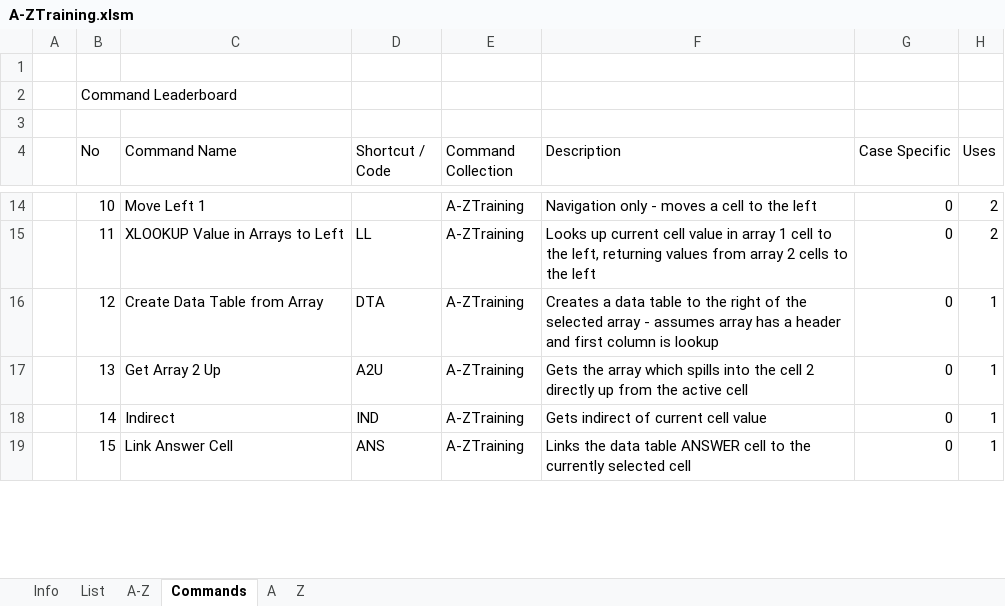
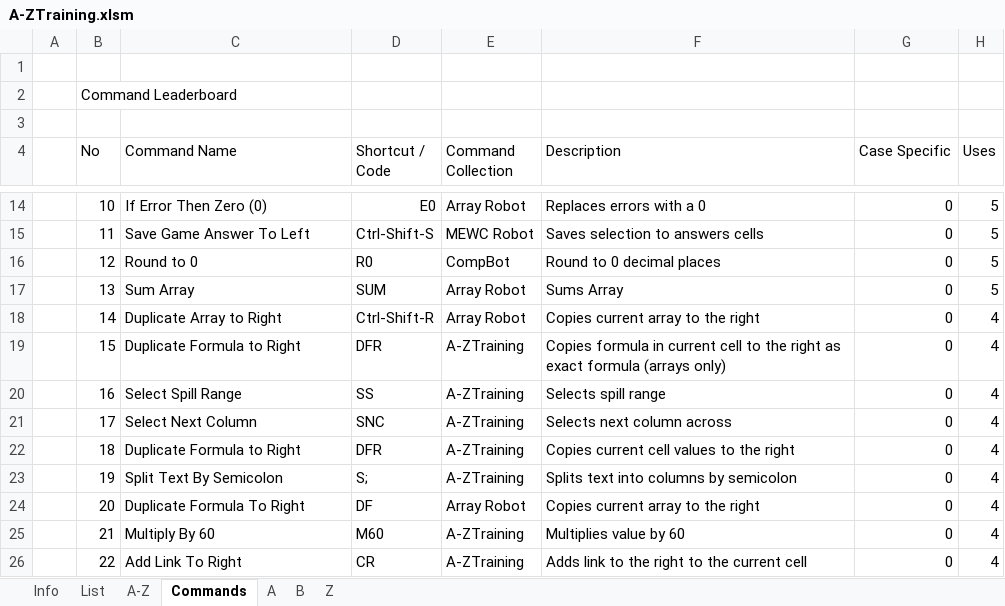
Before and after one commit to JaqK23/JAHR, an Excel workbook: A-ZTraining.xlsm, sheet Commands, drawn as a sheet; only a part is shown, gaps mark what is left out; values as stored, in another font and other column widths than the file's, no cell formats; conditional formats not drawn; the diff covers the shown part only; the diff names each change by its address in the sheet, - before the commit and + after, or states it on an @@ line.

Commit message:
Update A-ZTraining.xlsm
Added Version 2 of A-Z Training: B

```diff
--- a/A-ZTraining.xlsm (sheet Commands)
+++ b/A-ZTraining.xlsm (sheet Commands)
+sheet tab: B
-C14 (Command Name): Move Left 1
+C14 (Command Name): If Error Then Zero (0)
-D14 (Shortcut / Code): (empty)
+D14 (Shortcut / Code): E0
-E14 (Command Collection): A-ZTraining
+E14 (Command Collection): Array Robot
-F14 (Description): Navigation only - moves a cell to the left
+F14 (Description): Replaces errors with a 0
-H14:H15 (Uses): 2
+H14:H15 (Uses): 5
-C15 (Command Name): XLOOKUP Value in Arrays to Left
+C15 (Command Name): Save Game Answer To Left
-D15 (Shortcut / Code): LL
+D15 (Shortcut / Code): Ctrl-Shift-S
-E15 (Command Collection): A-ZTraining
+E15 (Command Collection): MEWC Robot
-F15 (Description): Looks up current cell value in array 1 cell to the left, returning values from array 2 cells to the left
+F15 (Description): Saves selection to answers cells
-C16 (Command Name): Create Data Table from Array
+C16 (Command Name): Round to 0
-D16 (Shortcut / Code): DTA
+D16 (Shortcut / Code): R0
-E16 (Command Collection): A-ZTraining
+E16 (Command Collection): CompBot
-F16 (Description): Creates a data table to the right of the selected array - assumes array has a header and first column is lookup
+F16 (Description): Round to 0 decimal places
-H16:H17 (Uses): 1
+H16:H17 (Uses): 5
-C17 (Command Name): Get Array 2 Up
+C17 (Command Name): Sum Array
-D17 (Shortcut / Code): A2U
+D17 (Shortcut / Code): SUM
-E17:E18 (Command Collection): A-ZTraining
+E17:E18 (Command Collection): Array Robot
-F17 (Description): Gets the array which spills into the cell 2 directly up from the active cell
+F17 (Description): Sums Array
-C18 (Command Name): Indirect
+C18 (Command Name): Duplicate Array to Right
-D18 (Shortcut / Code): IND
+D18 (Shortcut / Code): Ctrl-Shift-R
-F18 (Description): Gets indirect of current cell value
+F18 (Description): Copies current array to the right
-H18:H19 (Uses): 1
+H18:H19 (Uses): 4
-C19 (Command Name): Link Answer Cell
+C19 (Command Name): Duplicate Formula to Right
-D19 (Shortcut / Code): ANS
+D19 (Shortcut / Code): DFR
-F19 (Description): Links the data table ANSWER cell to the currently selected cell
+F19 (Description): Copies formula in current cell to the right as exact formula (arrays only)
+row 20:  | 16 | Select Spill Range | SS | A-ZTraining | Selects spill range | 0 | 4
+row 21:  | 17 | Select Next Column | SNC | A-ZTraining | Selects next column across | 0 | 4
+row 22:  | 18 | Duplicate Formula to Right | DFR | A-ZTraining | Copies current cell values to the right | 0 | 4
+row 23:  | 19 | Split Text By Semicolon | S; | A-ZTraining | Splits text into columns by semicolon | 0 | 4
+row 24:  | 20 | Duplicate Formula To Right | DF | Array Robot | Copies current array to the right | 0 | 4
+row 25:  | 21 | Multiply By 60 | M60 | A-ZTraining | Multiplies value by 60 | 0 | 4
+row 26:  | 22 | Add Link To Right | CR | A-ZTraining | Adds link to the right to the current cell | 0 | 4
```
Also changed, not shown: 93 added rows and 42 edited cells elsewhere in this sheet, sheet List, sheet A-Z, sheet Z, sheet A, sheet Info, cell formats, formulas that keep their value, charts or pictures.
